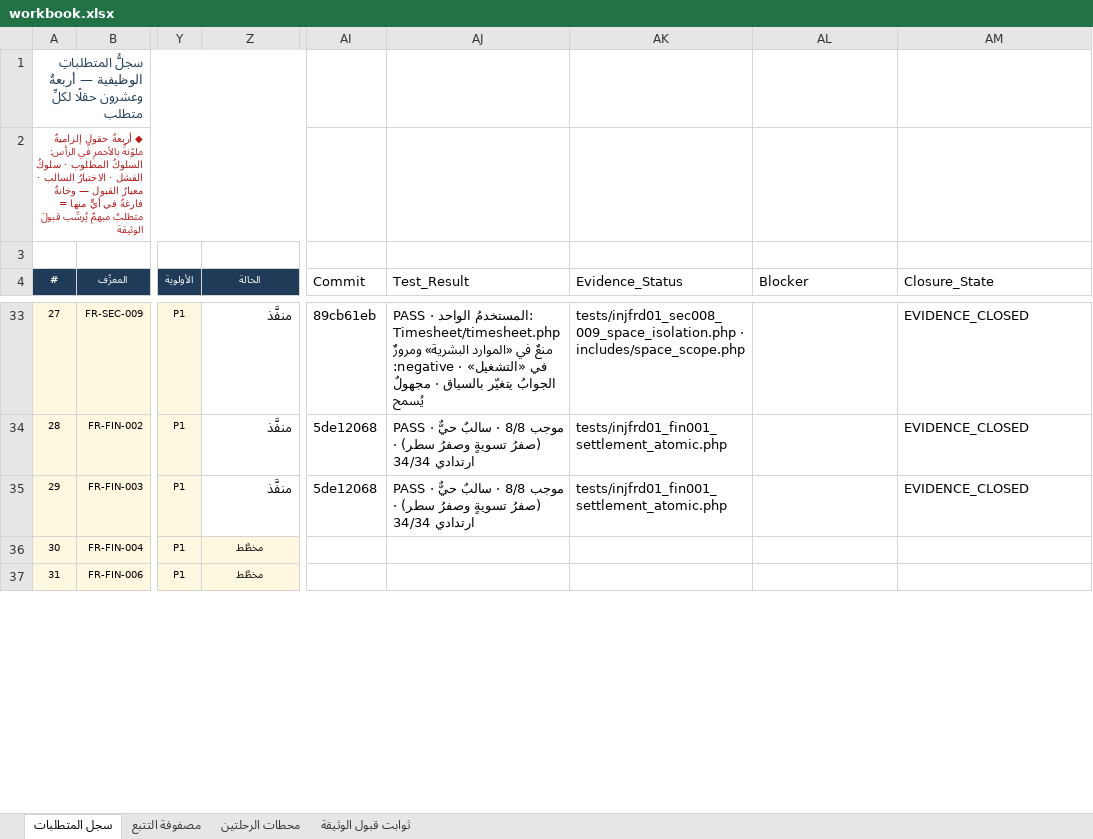
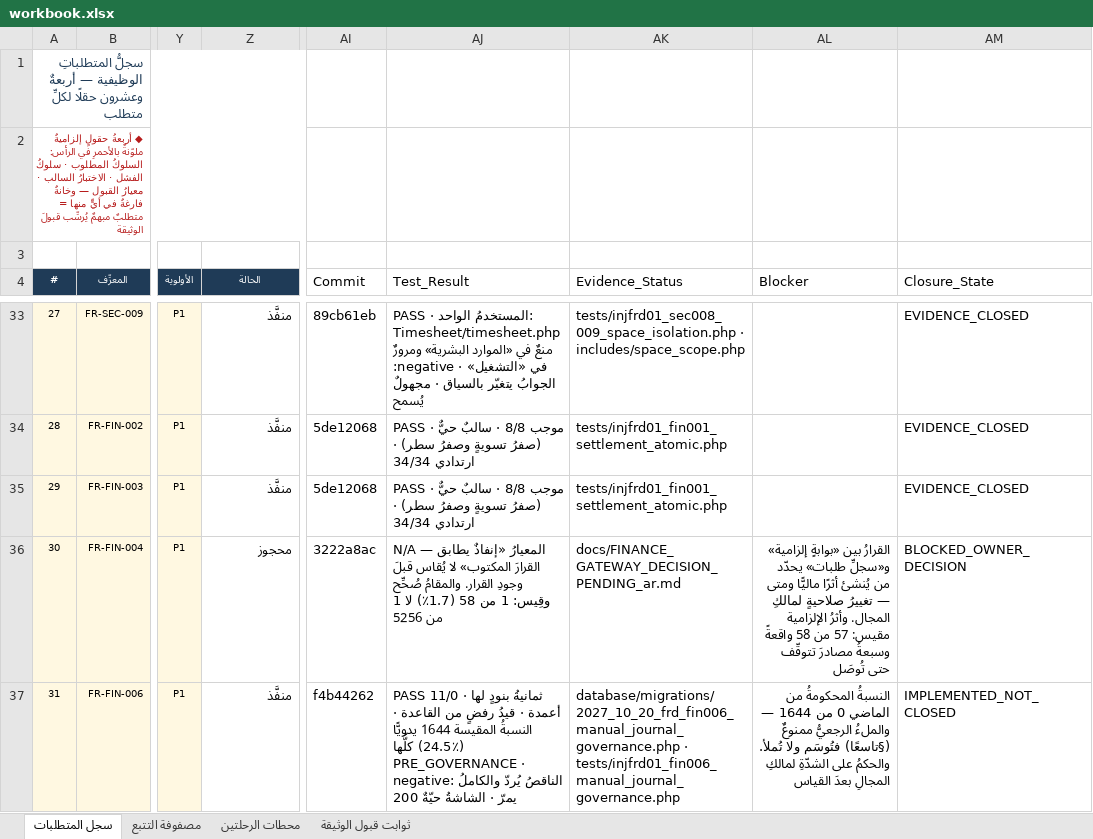
Before and after one commit to mohamed-sd/ems, an Excel workbook: docs/sources/INJ-FRD-REM-01/workbook.xlsx, sheet سجل المتطلبات, drawn as a sheet; only a part is shown, gaps mark what is left out; values as stored, in another font and other column widths than the file's, no borders; the diff covers the shown part only; the diff names each change by its address in the sheet, - before the commit and + after, or states it on an @@ line.

```diff
--- a/docs/sources/INJ-FRD-REM-01/workbook.xlsx (sheet سجل المتطلبات)
+++ b/docs/sources/INJ-FRD-REM-01/workbook.xlsx (sheet سجل المتطلبات)
-Z36 (الحالة): مخطَّط
+Z36 (الحالة): محجوز
@@ Z36:Z37 fill: #FFF8E1 → none, text size: larger, alignment: center → right @@
-AI36 (Commit): (empty)
+AI36 (Commit): 3222a8ac
-AJ36 (Test_Result): (empty)
+AJ36 (Test_Result): N/A — المعيارُ «إنفاذٌ يطابق القرارَ المكتوب» لا يُقاس قبلَ وجودِ القرار. والمقامُ صُحِّح وقِيس: 1 من 58 (1.7٪) لا 1 من 5256
-AK36 (Evidence_Status): (empty)
+AK36 (Evidence_Status): docs/FINANCE_GATEWAY_DECISION_PENDING_ar.md
-AL36 (Blocker): (empty)
+AL36 (Blocker): القرارُ بين «بوابةٍ إلزامية» و«سجلِّ طلبات» يحدّد من يُنشئ أثرًا ماليًّا ومتى — تغييرُ صلاحيةٍ لمالكِ المجال. وأثرُ الإلزامية مقيس: 57 من 58 واقعةً وسبعةُ مصادرَ تتوقّف حتى تُوصَل
-AM36 (Closure_State): (empty)
+AM36 (Closure_State): BLOCKED_OWNER_DECISION
-Z37 (الحالة): مخطَّط
+Z37 (الحالة): منفَّذ
-AI37 (Commit): (empty)
+AI37 (Commit): f4b44262
-AJ37 (Test_Result): (empty)
+AJ37 (Test_Result): PASS 11/0 · ثمانيةُ بنودٍ لها أعمدة · قيدُ رفضٍ من القاعدة · النسبةُ المقيسة 1644 يدويًّا (24.5٪) كلُّها PRE_GOVERNANCE · negative: الناقصُ يُردّ والكاملُ يمرّ · الشاشةُ حيّةٌ 200
-AK37 (Evidence_Status): (empty)
+AK37 (Evidence_Status): database/migrations/2027_10_20_frd_fin006_manual_journal_governance.php · tests/injfrd01_fin006_manual_journal_governance.php
-AL37 (Blocker): (empty)
+AL37 (Blocker): النسبةُ المحكومةُ من الماضي 0 من 1644 — والملءُ الرجعيُّ ممنوعٌ (§تاسعًا) فتُوسَم ولا تُملأ. والحكمُ على الشدّةِ لمالكِ المجالِ بعدَ القياس
-AM37 (Closure_State): (empty)
+AM37 (Closure_State): IMPLEMENTED_NOT_CLOSED
```
Also changed, not shown: 18 edited cells and cell formats elsewhere in this sheet.
